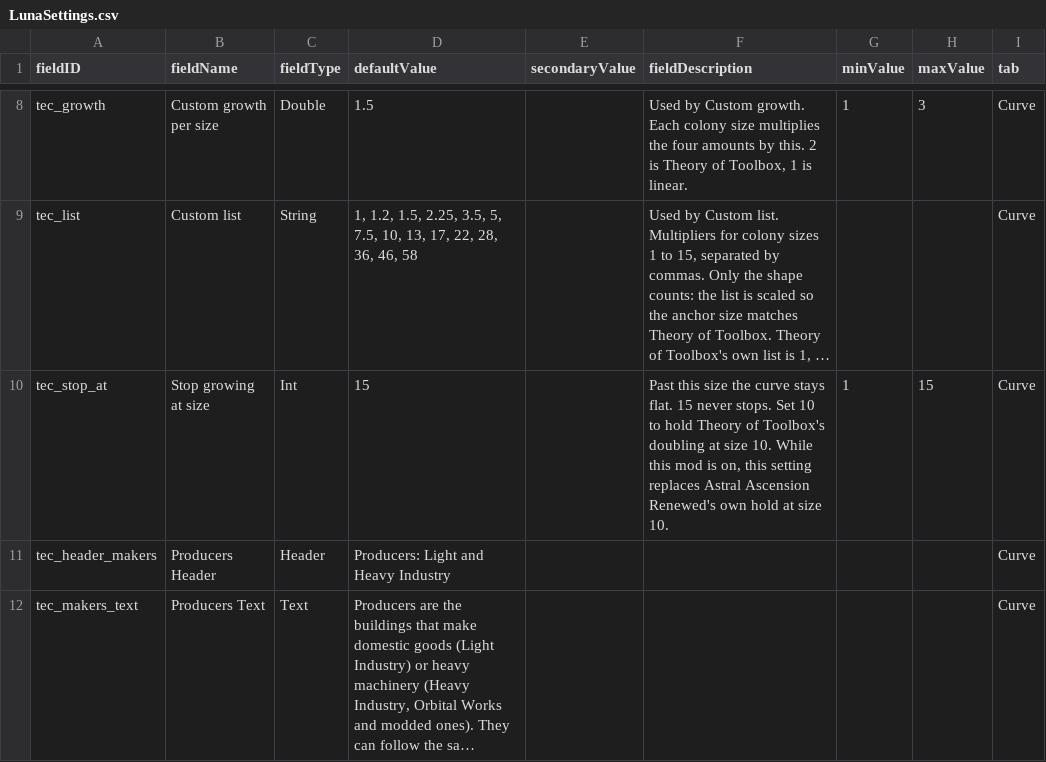
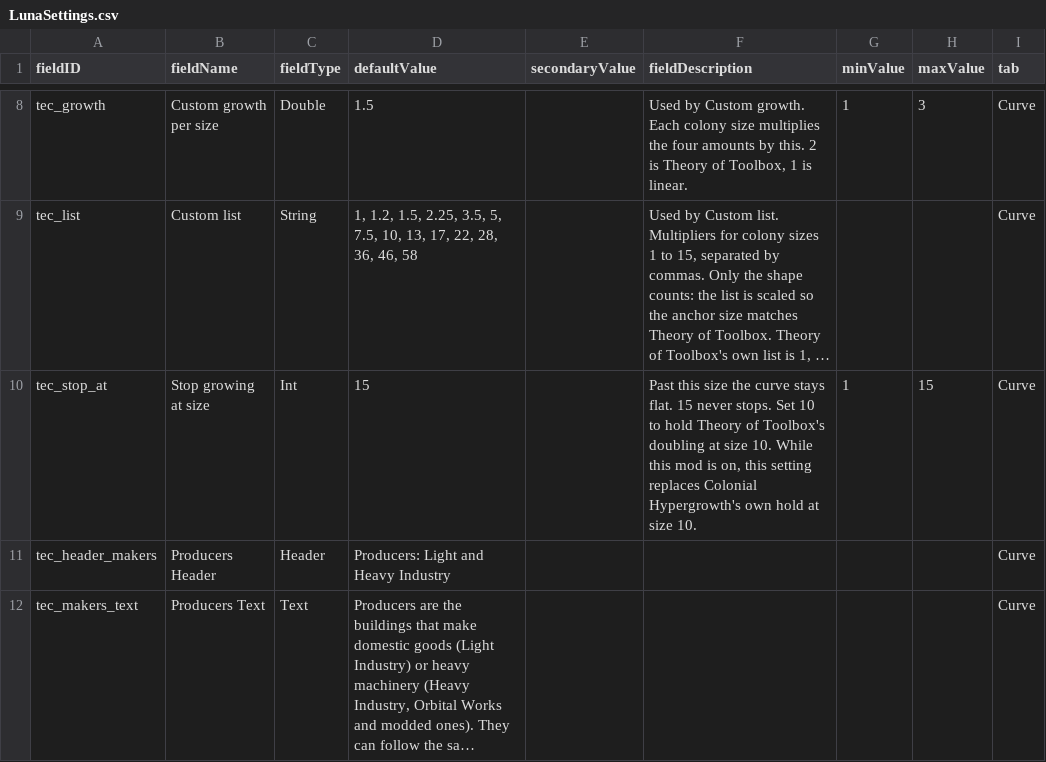
Before and after one commit to andrzejsokolowski/starsector-toolbox-economy-curves, a CSV file: data/config/LunaSettings.csv, drawn as a sheet; only a part is shown, gaps mark what is left out; long unchanged cells end in …; the diff names each change by its address in the sheet, - before the commit and + after, or states it on an @@ line.

```diff
--- a/data/config/LunaSettings.csv
+++ b/data/config/LunaSettings.csv
-F10 (fieldDescription): …setting replaces Astral Ascension Renewed's own hold…
+F10 (fieldDescription): …setting replaces Colonial Hypergrowth's own hold…
```
Also changed, not shown: 7 other files.
